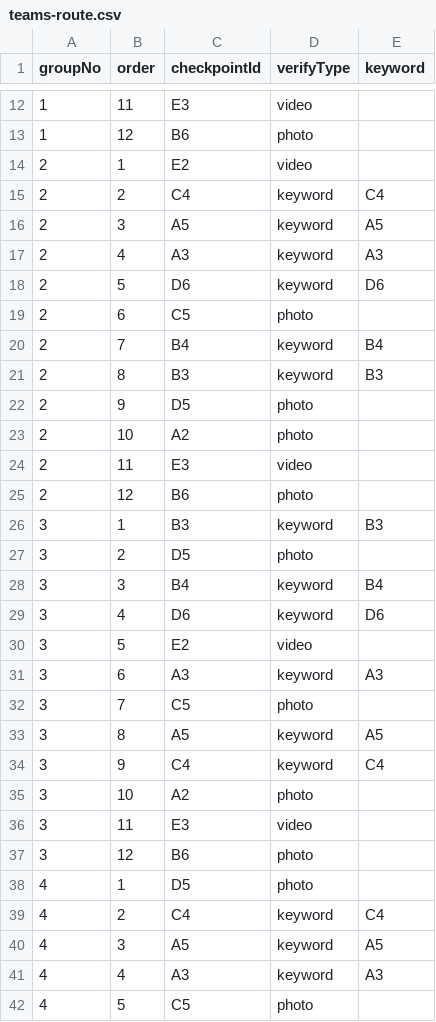
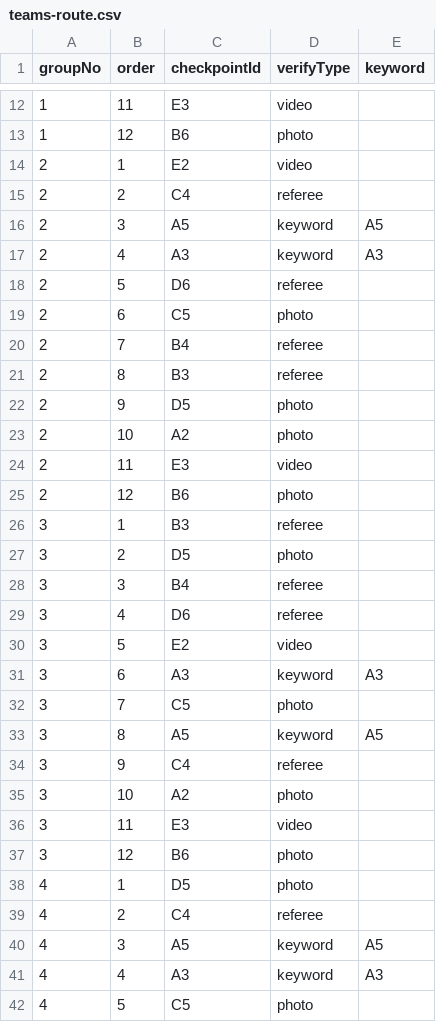
Before and after one commit to wila150/Xitou-Monopoly, a CSV file: data/teams-route.csv, drawn as a sheet; only a part is shown, gaps mark what is left out; the diff covers the shown part only.

```diff
--- a/data/teams-route.csv
+++ b/data/teams-route.csv
@@ -14,9 +14,9 @@ groupNo,order,checkpointId,verifyType,keyword
 2,1,E2,video,
-2,2,C4,keyword,C4
+2,2,C4,referee,
 2,3,A5,keyword,A5
 2,4,A3,keyword,A3
-2,5,D6,keyword,D6
+2,5,D6,referee,
 2,6,C5,photo,
-2,7,B4,keyword,B4
-2,8,B3,keyword,B3
+2,7,B4,referee,
+2,8,B3,referee,
 2,9,D5,photo,
@@ -25,6 +25,6 @@ groupNo,order,checkpointId,verifyType,keyword
 2,12,B6,photo,
-3,1,B3,keyword,B3
+3,1,B3,referee,
 3,2,D5,photo,
-3,3,B4,keyword,B4
-3,4,D6,keyword,D6
+3,3,B4,referee,
+3,4,D6,referee,
 3,5,E2,video,
@@ -33,3 +33,3 @@ groupNo,order,checkpointId,verifyType,keyword
 3,8,A5,keyword,A5
-3,9,C4,keyword,C4
+3,9,C4,referee,
 3,10,A2,photo,
@@ -38,3 +38,3 @@ groupNo,order,checkpointId,verifyType,keyword
 4,1,D5,photo,
-4,2,C4,keyword,C4
+4,2,C4,referee,
 4,3,A5,keyword,A5
```
Also changed, not shown: 62 edited cells elsewhere in this file, data/checkpoints.csv, 11 other files.
